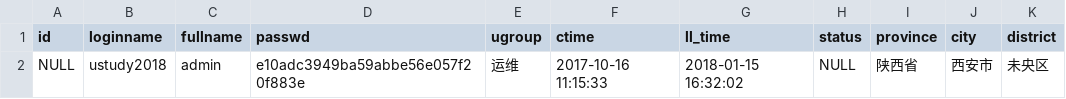
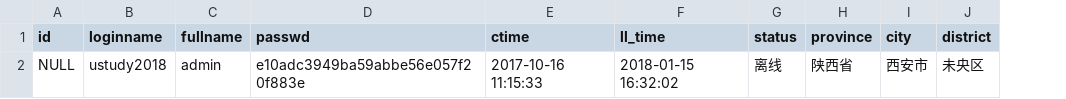
Before and after one commit to yu2003w/ustudy, a CSV file: schema/sample/users.csv, drawn as a sheet; removed rows and columns are numbered as before the commit, all else as after; the diff names each change by its address in the sheet, - before the commit and + after, or states it on an @@ line.

```diff
--- a/schema/sample/users.csv
+++ b/schema/sample/users.csv
-column E (ugroup), row 2: 运维
-G2 (status): NULL
+G2 (status): 离线
```
Also changed, not shown: schema/sample/configdev.csv, 18 other files.
